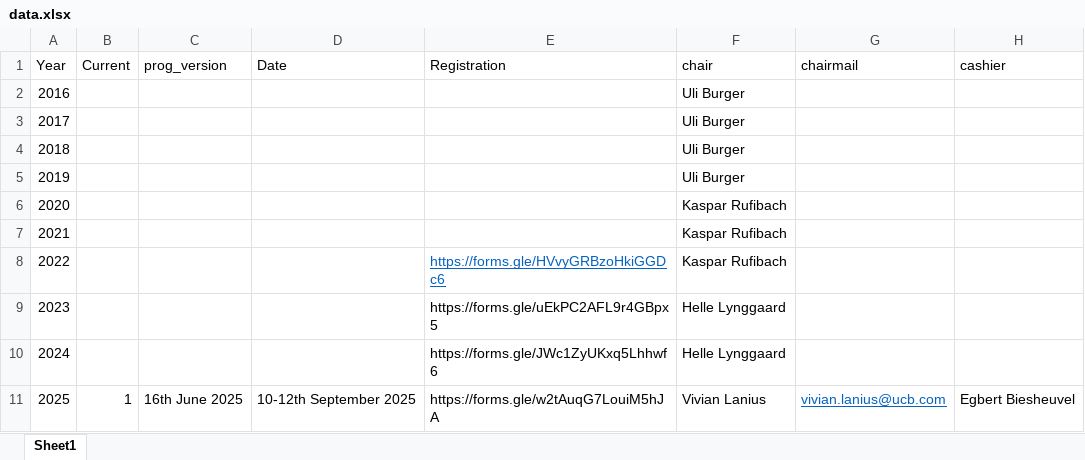
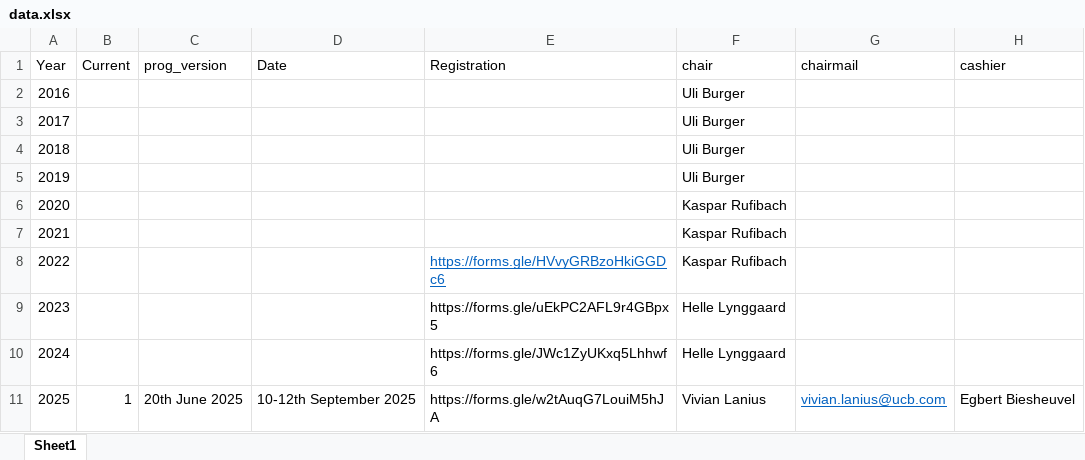
Before and after one commit to efspieurope/workshop, an Excel workbook: data/data.xlsx, sheet Sheet1, drawn as a sheet; only a part is shown; values as stored, in another font and other column widths than the file's, no borders; the diff names each change by its address in the sheet, - before the commit and + after, or states it on an @@ line.

```diff
--- a/data/data.xlsx (sheet Sheet1)
+++ b/data/data.xlsx (sheet Sheet1)
-C11 (prog_version): 16th June 2025
+C11 (prog_version): 20th June 2025
```
Also changed, not shown: 22 other files.
